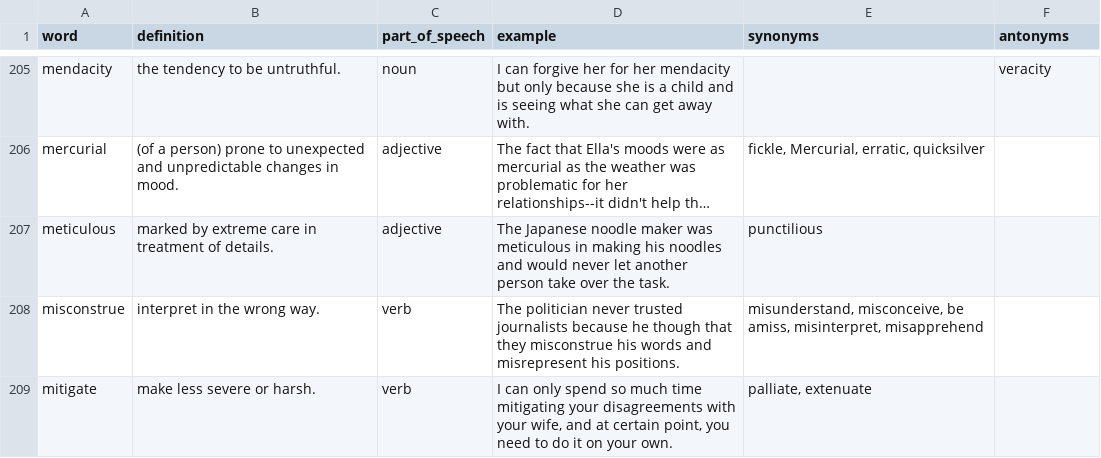
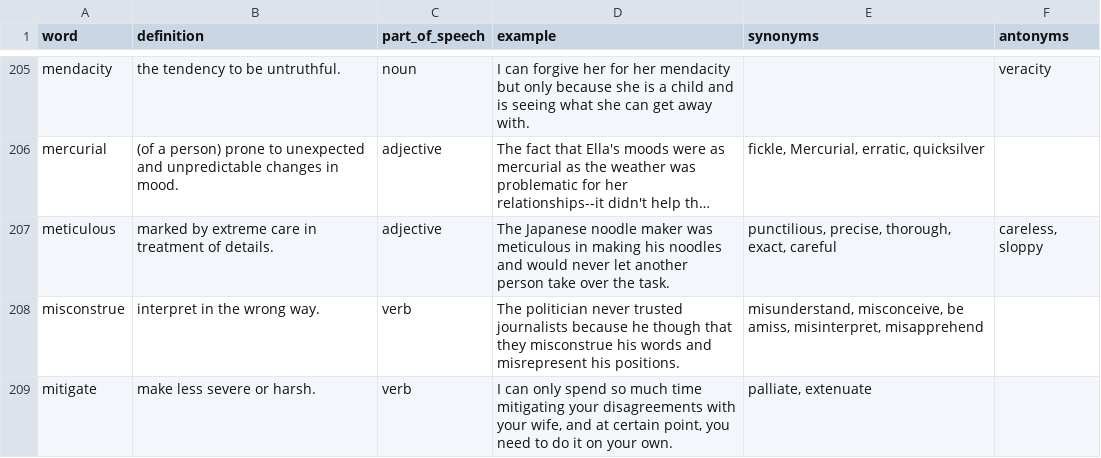
Before and after one commit to chighislian/GRE_chat_bot, a CSV file: data/gre_words_updated.csv, drawn as a sheet; only a part is shown, gaps mark what is left out; long unchanged cells end in …; the diff names each change by its address in the sheet, - before the commit and + after, or states it on an @@ line.

```diff
--- a/data/gre_words_updated.csv
+++ b/data/gre_words_updated.csv
-E207 (synonyms): punctilious
+E207 (synonyms): punctilious, precise, thorough, exact, careful
-F207 (antonyms): (empty)
+F207 (antonyms): careless, sloppy
```
Also changed, not shown: 2 other files.
